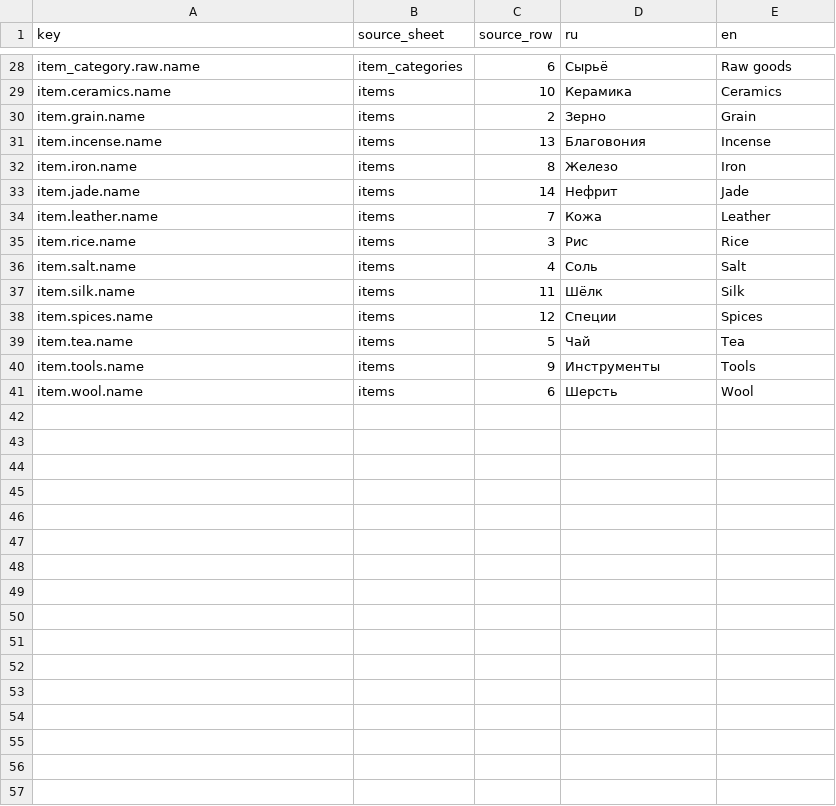
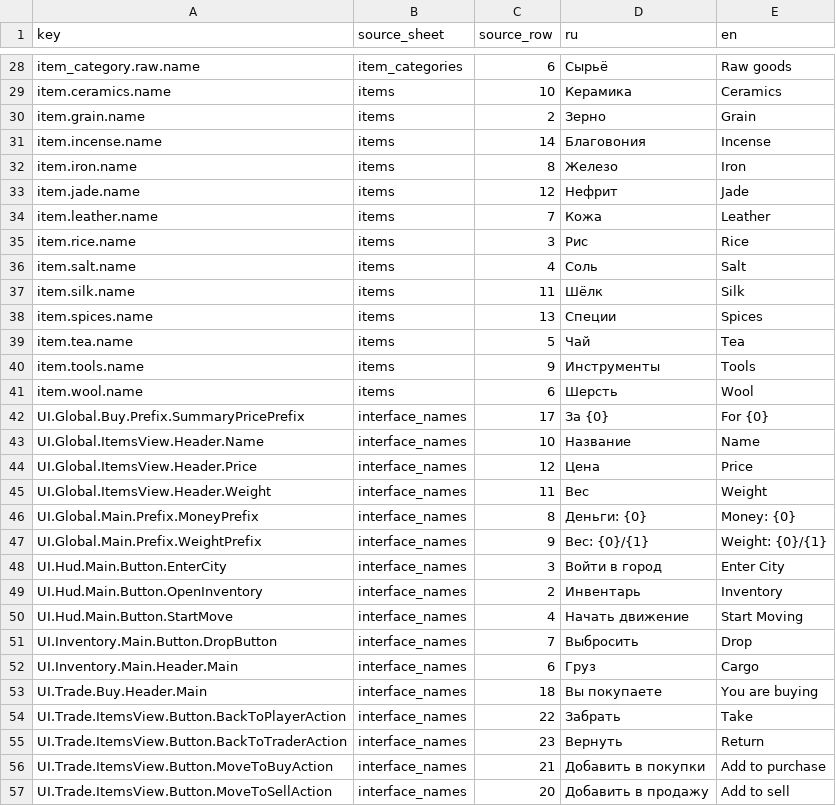
Before and after one commit to D9eka/SilkPathJourney, a CSV file: Assets/Internal/Data/__source_csv/localization.csv, drawn as a sheet; only a part is shown, gaps mark what is left out; the diff covers the shown part only.

```diff
--- a/Assets/Internal/Data/__source_csv/localization.csv
+++ b/Assets/Internal/Data/__source_csv/localization.csv
@@ -30,5 +30,5 @@ item.ceramics.name,items,10,Керамика,Ceramics
 item.grain.name,items,2,Зерно,Grain
-item.incense.name,items,13,Благовония,Incense
+item.incense.name,items,14,Благовония,Incense
 item.iron.name,items,8,Железо,Iron
-item.jade.name,items,14,Нефрит,Jade
+item.jade.name,items,12,Нефрит,Jade
 item.leather.name,items,7,Кожа,Leather
@@ -37,3 +37,3 @@ item.salt.name,items,4,Соль,Salt
 item.silk.name,items,11,Шёлк,Silk
-item.spices.name,items,12,Специи,Spices
+item.spices.name,items,13,Специи,Spices
 item.tea.name,items,5,Чай,Tea
@@ -41 +41,17 @@ item.tools.name,items,9,Инструменты,Tools
 item.wool.name,items,6,Шерсть,Wool
+UI.Global.Buy.Prefix.SummaryPricePrefix,interface_names,17,За {0},For {0}
+UI.Global.ItemsView.Header.Name,interface_names,10,Название,Name
+UI.Global.ItemsView.Header.Price,interface_names,12,Цена,Price
+UI.Global.ItemsView.Header.Weight,interface_names,11,Вес,Weight
+UI.Global.Main.Prefix.MoneyPrefix,interface_names,8,Деньги: {0},Money: {0}
+UI.Global.Main.Prefix.WeightPrefix,interface_names,9,Вес: {0}/{1},Weight: {0}/{1}
+UI.Hud.Main.Button.EnterCity,interface_names,3,Войти в город,Enter City
+UI.Hud.Main.Button.OpenInventory,interface_names,2,Инвентарь,Inventory
+UI.Hud.Main.Button.StartMove,interface_names,4,Начать движение,Start Moving
+UI.Inventory.Main.Button.DropButton,interface_names,7,Выбросить,Drop
+UI.Inventory.Main.Header.Main,interface_names,6,Груз,Cargo
+UI.Trade.Buy.Header.Main,interface_names,18,Вы покупаете,You are buying
+UI.Trade.ItemsView.Button.BackToPlayerAction,interface_names,22,Забрать,Take
+UI.Trade.ItemsView.Button.BackToTraderAction,interface_names,23,Вернуть,Return
+UI.Trade.ItemsView.Button.MoveToBuyAction,interface_names,21,Добавить в покупки,Add to purchase
+UI.Trade.ItemsView.Button.MoveToSellAction,interface_names,20,Добавить в продажу,Add to sell
```
Also changed, not shown: 5 added rows elsewhere in this file, 23 other files.
